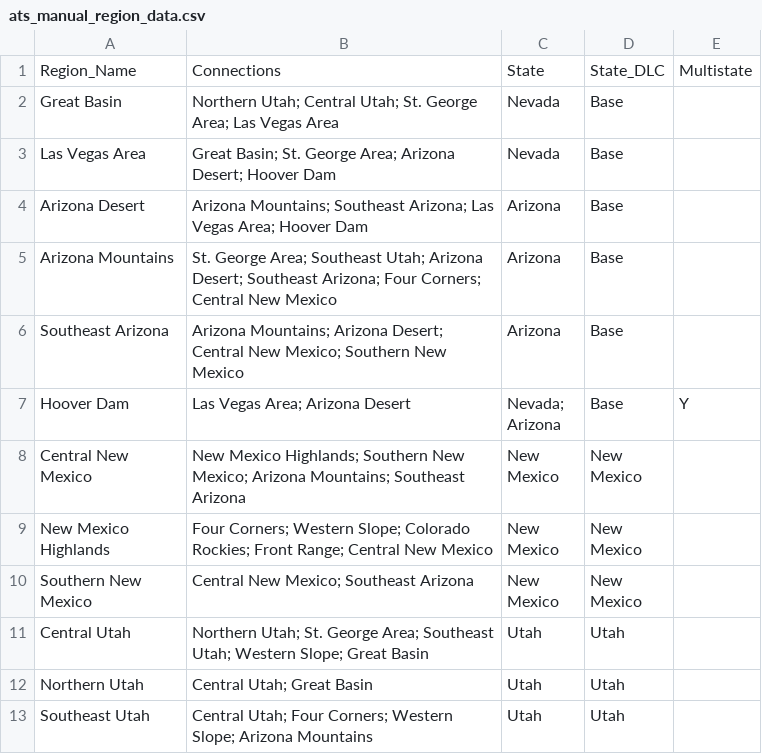
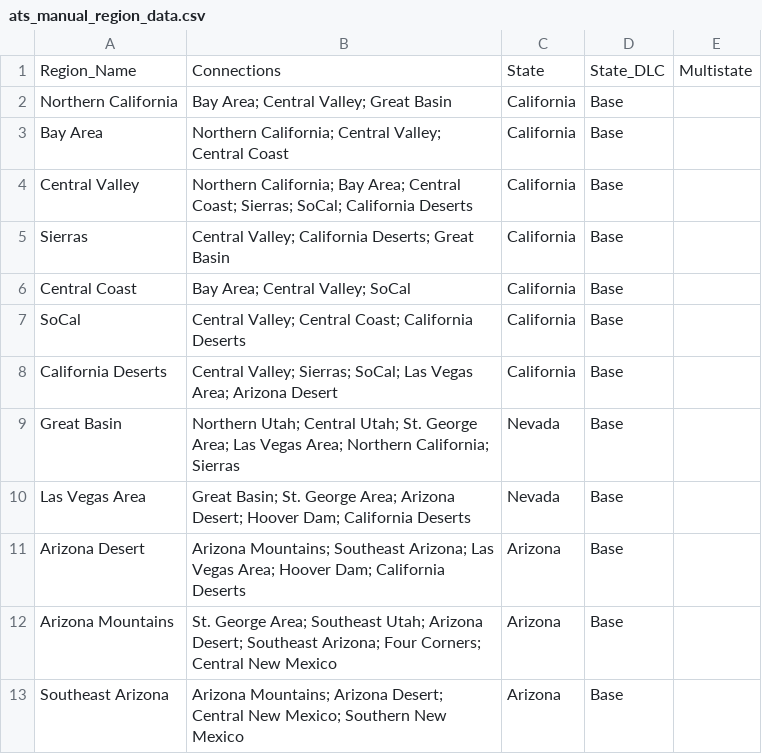
Before and after one commit to HarmonicSeries100/ATS_Archipelago_Manual, a CSV file: resources/ats_manual_region_data.csv, drawn as a sheet; only a part is shown; the shorter side is filled out with more unchanged rows.

```diff
--- a/resources/ats_manual_region_data.csv
+++ b/resources/ats_manual_region_data.csv
@@ -1,5 +1,12 @@
 Region_Name,Connections,State,State_DLC,Multistate
-Great Basin,Northern Utah; Central Utah; St. George Area; Las Vegas Area,Nevada,Base,
-Las Vegas Area,Great Basin; St. George Area; Arizona Desert; Hoover Dam,Nevada,Base,
-Arizona Desert,Arizona Mountains; Southeast Arizona; Las Vegas Area; Hoover Dam,Arizona,Base,
+Northern California,Bay Area; Central Valley; Great Basin,California,Base,
+Bay Area,Northern California; Central Valley; Central Coast,California,Base,
+Central Valley,Northern California; Bay Area; Central Coast; Sierras; SoCal; California Deserts,California,Base,
+Sierras,Central Valley; California Deserts; Great Basin,California,Base,
+Central Coast,Bay Area; Central Valley; SoCal,California,Base,
+SoCal,Central Valley; Central Coast; California Deserts,California,Base,
+California Deserts,Central Valley; Sierras; SoCal; Las Vegas Area; Arizona Desert,California,Base,
+Great Basin,Northern Utah; Central Utah; St. George Area; Las Vegas Area; Northern California; Sierras,Nevada,Base,
+Las Vegas Area,Great Basin; St. George Area; Arizona Desert; Hoover Dam; California Deserts,Nevada,Base,
+Arizona Desert,Arizona Mountains; Southeast Arizona; Las Vegas Area; Hoover Dam; California Deserts,Arizona,Base,
 Arizona Mountains,St. George Area; Southeast Utah; Arizona Desert; Southeast Arizona; Four Corners; Central New Mexico,Arizona,Base,
```
Also changed, not shown: resources/ats_manual_location_data.csv, resources/ats_manual_state_data.csv, 18 other files.
